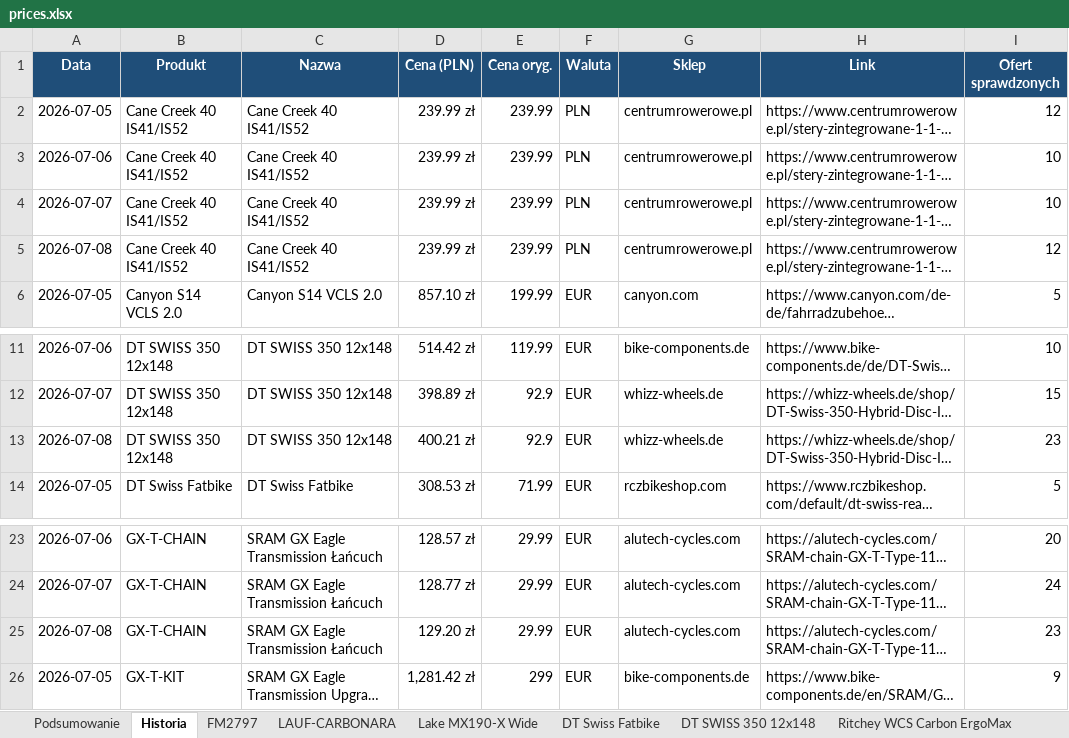
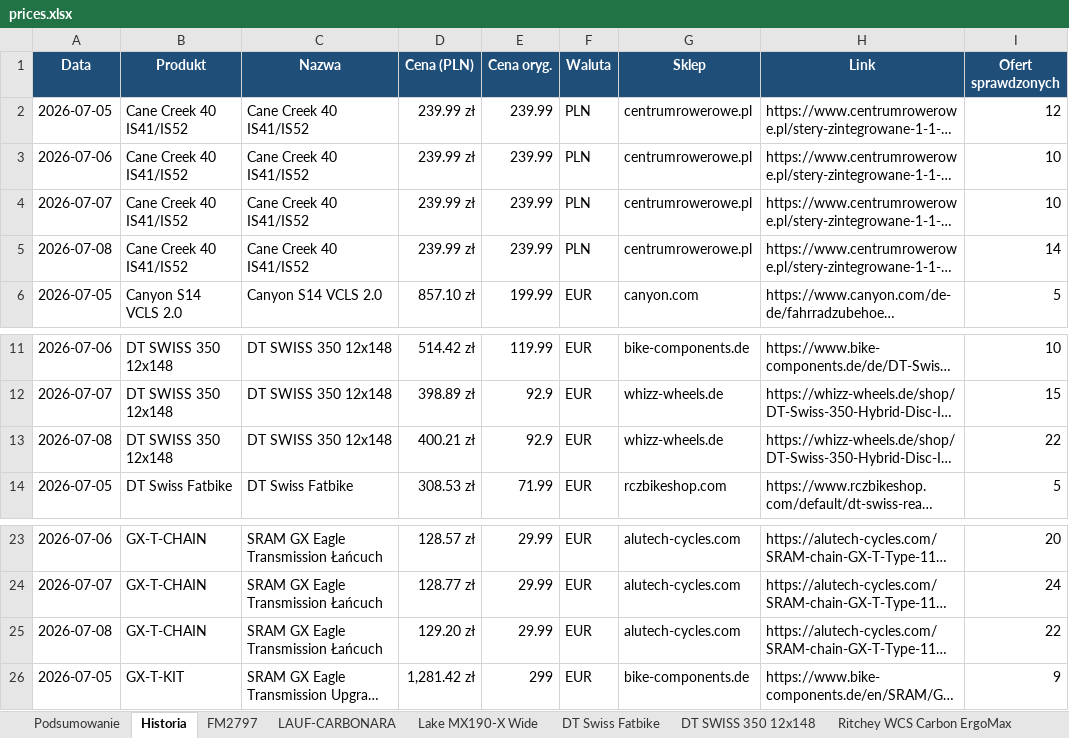
Before and after one commit to Wotjek/PriceChecker, an Excel workbook: output/prices.xlsx, sheet Historia, drawn as a sheet; only a part is shown, gaps mark what is left out; long unchanged cells end in …; values as stored, in another font and other column widths than the file's, no borders; the diff names each change by its address in the sheet, - before the commit and + after, or states it on an @@ line.

```diff
--- a/output/prices.xlsx (sheet Historia)
+++ b/output/prices.xlsx (sheet Historia)
-I5 (Ofert sprawdzonych): 12
+I5 (Ofert sprawdzonych): 14
-I13 (Ofert sprawdzonych): 23
+I13 (Ofert sprawdzonych): 22
-I25 (Ofert sprawdzonych): 23
+I25 (Ofert sprawdzonych): 22
```
Also changed, not shown: 6 other files.
